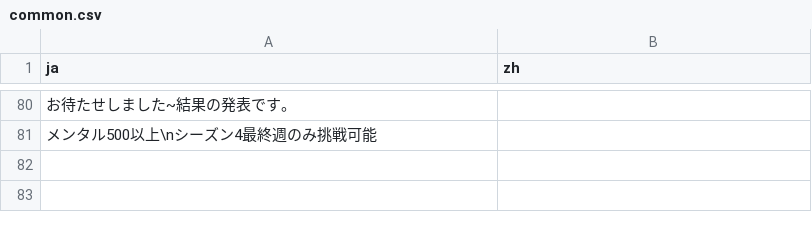
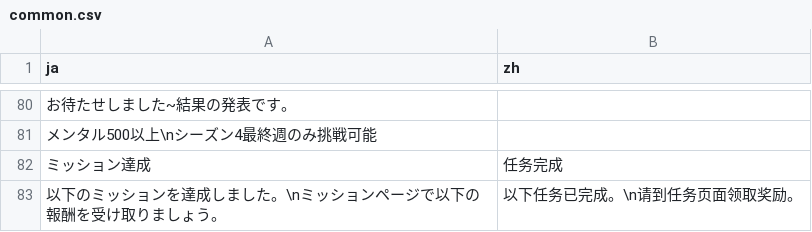
Before and after one commit to lzgzhyf/ShinyColors, a CSV file: data/common.csv, drawn as a sheet; only a part is shown, gaps mark what is left out; the diff names each change by its address in the sheet, - before the commit and + after, or states it on an @@ line.

```diff
--- a/data/common.csv
+++ b/data/common.csv
+row 82: ミッション達成 | 任务完成
+row 83: 以下のミッションを達成しました。\nミッションページで以下の報酬を受け取りましょう。 | 以下任务已完成。\n请到任务页面领取奖励。
```
Also changed, not shown: 2 other files.
